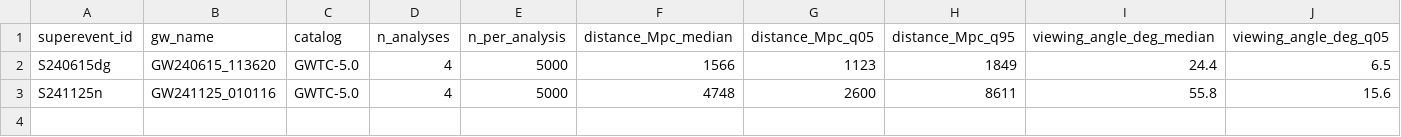
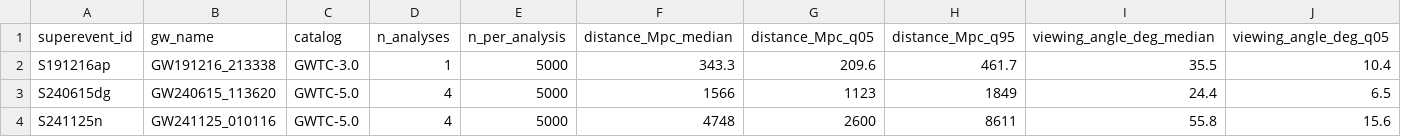
Before and after one commit to juanjq/uncertain-uls, a CSV file: data/gw/pe_standardized/index.csv, drawn as a sheet; only a part is shown; rows hold the shown columns only; the diff names each change by its address in the sheet, - before the commit and + after, or states it on an @@ line.

```diff
--- a/data/gw/pe_standardized/index.csv
+++ b/data/gw/pe_standardized/index.csv
+row 2: S191216ap | GW191216_213338 | GWTC-3.0 | 1 | 5000 | 343.3 | 209.6 | 461.7 | 35.5 | 10.4
```
Also changed, not shown: 56 other files.
